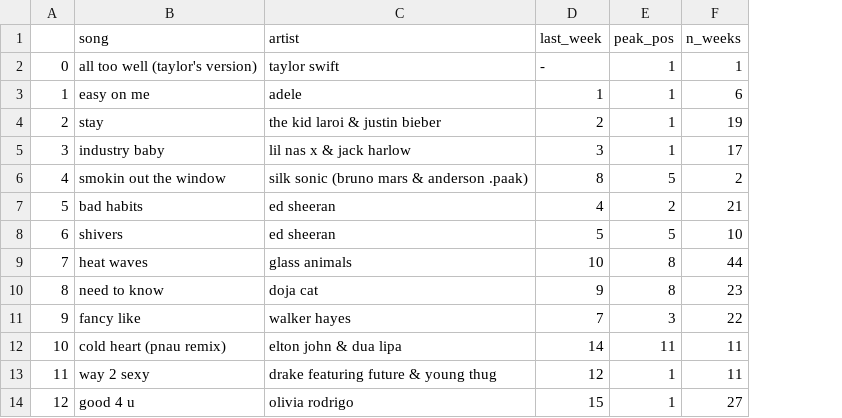
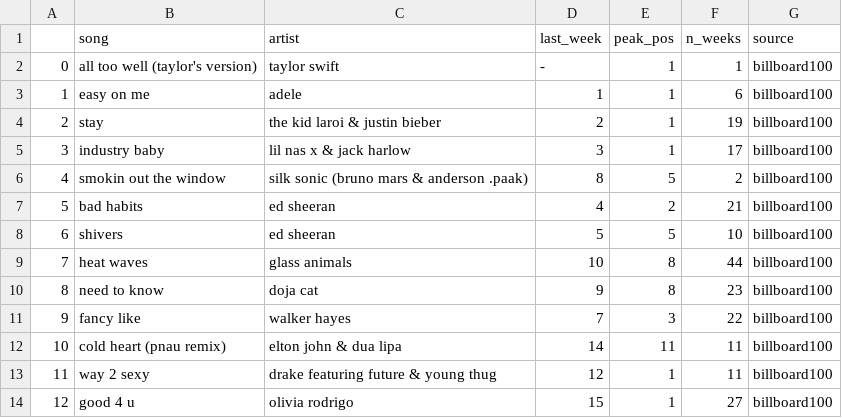
Before and after one commit to NHer0/Song_Recommender_Project, a CSV file: Data/billboard100.csv, drawn as a sheet; only a part is shown; the diff names each change by its address in the sheet, - before the commit and + after, or states it on an @@ line.

Commit message:
Update billboard100.csv

```diff
--- a/Data/billboard100.csv
+++ b/Data/billboard100.csv
+column G (source), rows 2-14: all billboard100
```
